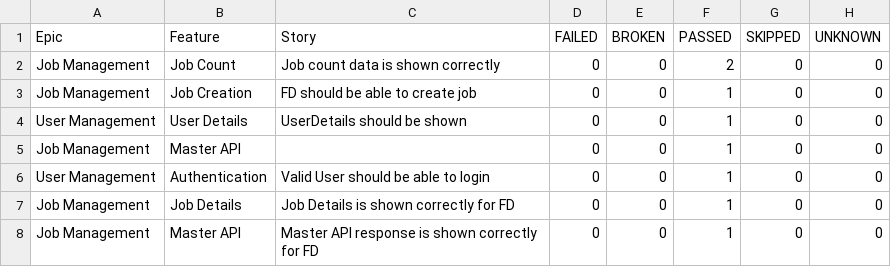
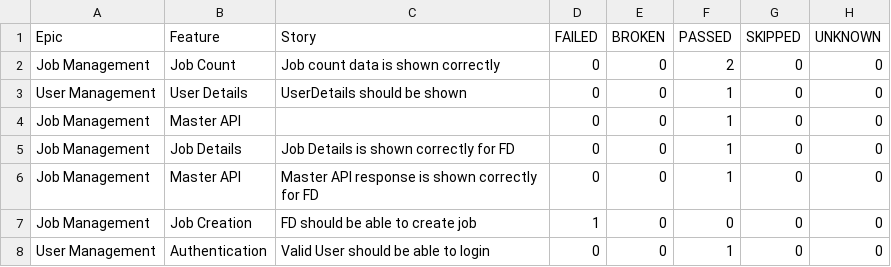
Before and after one commit to kstvds24/Phoenix-TestAutomationFrameWork, a CSV file: data/behaviors.csv, drawn as a sheet.

```diff
--- a/data/behaviors.csv
+++ b/data/behaviors.csv
@@ -2,7 +2,7 @@
 "Job Management","Job Count","Job count data is shown correctly","0","0","2","0","0"
-"Job Management","Job Creation","FD should be able to create job","0","0","1","0","0"
 "User Management","User Details","UserDetails should be shown","0","0","1","0","0"
 "Job Management","Master API","","0","0","1","0","0"
-"User Management","Authentication","Valid User should be able to login","0","0","1","0","0"
 "Job Management","Job Details","Job Details is shown correctly for FD","0","0","1","0","0"
 "Job Management","Master API","Master API response is shown correctly for FD","0","0","1","0","0"
+"Job Management","Job Creation","FD should be able to create job","1","0","0","0","0"
+"User Management","Authentication","Valid User should be able to login","0","0","1","0","0"
```
Also changed, not shown: data/suites.csv, 57 other files.
